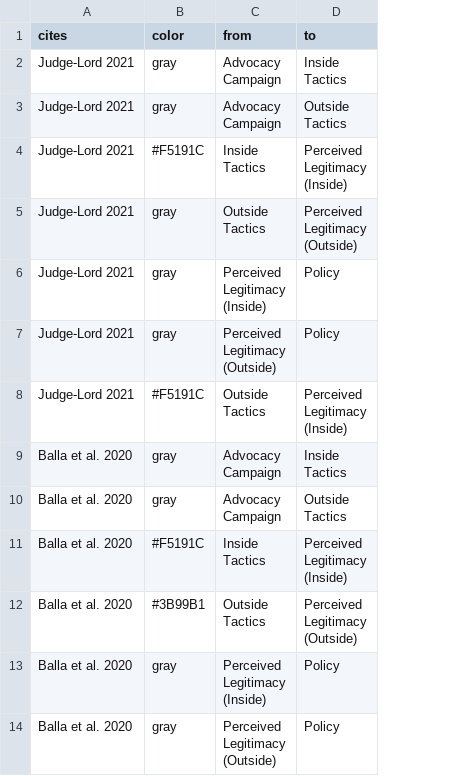
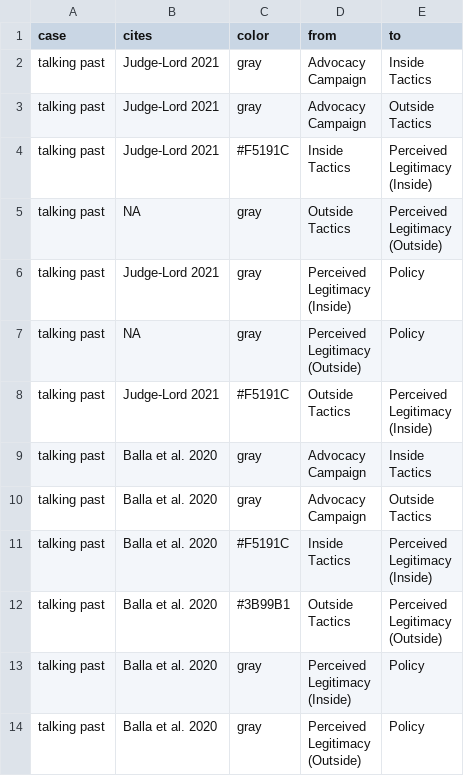
Before and after one commit to judgelord/dags, a CSV file: edges.csv, drawn as a sheet; addresses are those after the commit; the diff names each change by its address in the sheet, - before the commit and + after, or states it on an @@ line.

```diff
--- a/edges.csv
+++ b/edges.csv
+column A (case), rows 2-14: all talking past
-B5 (cites): Judge-Lord 2021
+B5 (cites): NA
-B7 (cites): Judge-Lord 2021
+B7 (cites): NA
```
Also changed, not shown: 4 other files.
